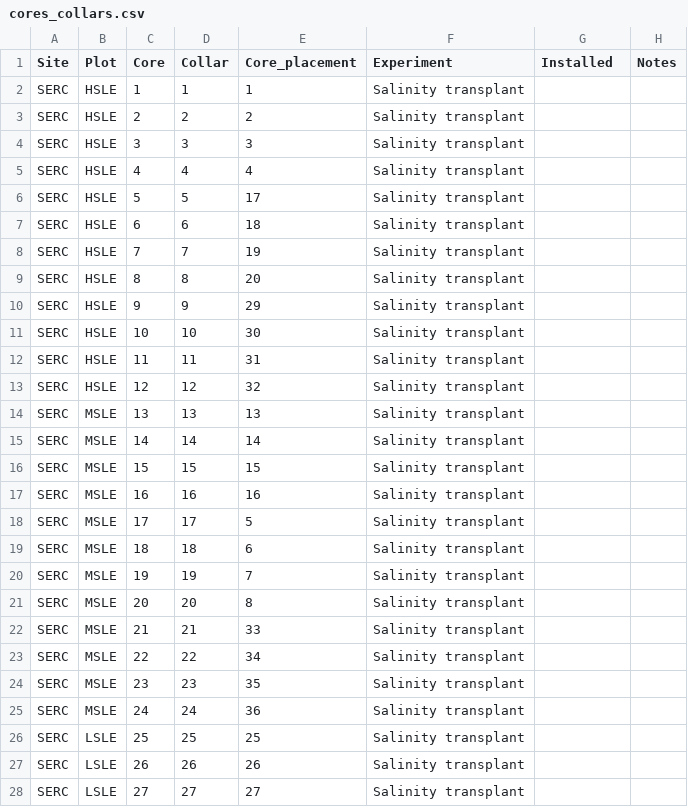
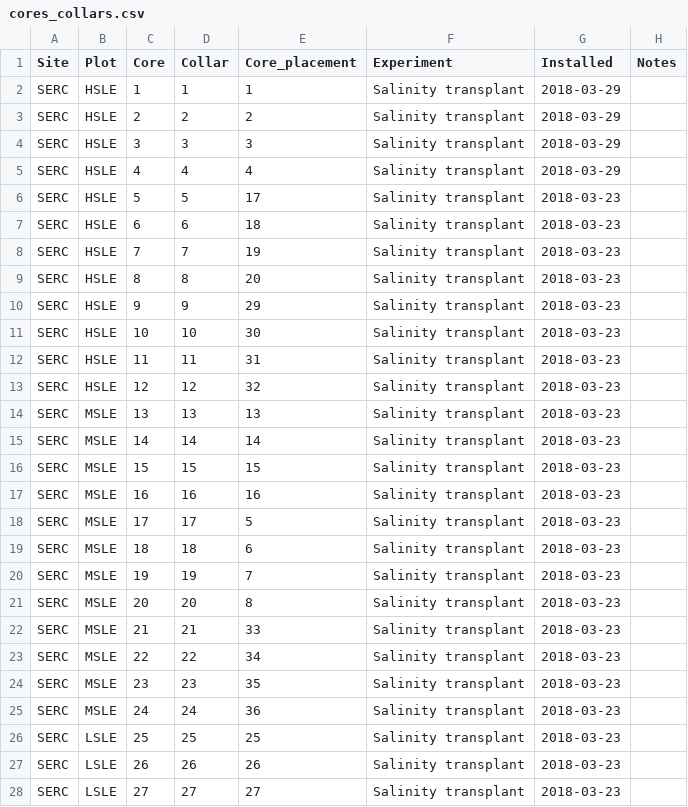
Before and after one commit to PNNL-PREMIS/PREMIS-ghg, a CSV file: design/cores_collars.csv, drawn as a sheet; only a part is shown; the diff covers the shown part only.

Commit message:
Added installation dates

```diff
--- a/design/cores_collars.csv
+++ b/design/cores_collars.csv
@@ -1,28 +1,28 @@
 Site,Plot,Core,Collar,Core_placement,Experiment,Installed,Notes
-SERC,HSLE,1,1,1,Salinity transplant,,
-SERC,HSLE,2,2,2,Salinity transplant,,
-SERC,HSLE,3,3,3,Salinity transplant,,
-SERC,HSLE,4,4,4,Salinity transplant,,
-SERC,HSLE,5,5,17,Salinity transplant,,
-SERC,HSLE,6,6,18,Salinity transplant,,
-SERC,HSLE,7,7,19,Salinity transplant,,
-SERC,HSLE,8,8,20,Salinity transplant,,
-SERC,HSLE,9,9,29,Salinity transplant,,
-SERC,HSLE,10,10,30,Salinity transplant,,
-SERC,HSLE,11,11,31,Salinity transplant,,
-SERC,HSLE,12,12,32,Salinity transplant,,
-SERC,MSLE,13,13,13,Salinity transplant,,
-SERC,MSLE,14,14,14,Salinity transplant,,
-SERC,MSLE,15,15,15,Salinity transplant,,
-SERC,MSLE,16,16,16,Salinity transplant,,
-SERC,MSLE,17,17,5,Salinity transplant,,
-SERC,MSLE,18,18,6,Salinity transplant,,
-SERC,MSLE,19,19,7,Salinity transplant,,
-SERC,MSLE,20,20,8,Salinity transplant,,
-SERC,MSLE,21,21,33,Salinity transplant,,
-SERC,MSLE,22,22,34,Salinity transplant,,
-SERC,MSLE,23,23,35,Salinity transplant,,
-SERC,MSLE,24,24,36,Salinity transplant,,
-SERC,LSLE,25,25,25,Salinity transplant,,
-SERC,LSLE,26,26,26,Salinity transplant,,
-SERC,LSLE,27,27,27,Salinity transplant,,
+SERC,HSLE,1,1,1,Salinity transplant,2018-03-29,
+SERC,HSLE,2,2,2,Salinity transplant,2018-03-29,
+SERC,HSLE,3,3,3,Salinity transplant,2018-03-29,
+SERC,HSLE,4,4,4,Salinity transplant,2018-03-29,
+SERC,HSLE,5,5,17,Salinity transplant,2018-03-23,
+SERC,HSLE,6,6,18,Salinity transplant,2018-03-23,
+SERC,HSLE,7,7,19,Salinity transplant,2018-03-23,
+SERC,HSLE,8,8,20,Salinity transplant,2018-03-23,
+SERC,HSLE,9,9,29,Salinity transplant,2018-03-23,
+SERC,HSLE,10,10,30,Salinity transplant,2018-03-23,
+SERC,HSLE,11,11,31,Salinity transplant,2018-03-23,
+SERC,HSLE,12,12,32,Salinity transplant,2018-03-23,
+SERC,MSLE,13,13,13,Salinity transplant,2018-03-23,
+SERC,MSLE,14,14,14,Salinity transplant,2018-03-23,
+SERC,MSLE,15,15,15,Salinity transplant,2018-03-23,
+SERC,MSLE,16,16,16,Salinity transplant,2018-03-23,
+SERC,MSLE,17,17,5,Salinity transplant,2018-03-23,
+SERC,MSLE,18,18,6,Salinity transplant,2018-03-23,
+SERC,MSLE,19,19,7,Salinity transplant,2018-03-23,
+SERC,MSLE,20,20,8,Salinity transplant,2018-03-23,
+SERC,MSLE,21,21,33,Salinity transplant,2018-03-23,
+SERC,MSLE,22,22,34,Salinity transplant,2018-03-23,
+SERC,MSLE,23,23,35,Salinity transplant,2018-03-23,
+SERC,MSLE,24,24,36,Salinity transplant,2018-03-23,
+SERC,LSLE,25,25,25,Salinity transplant,2018-03-23,
+SERC,LSLE,26,26,26,Salinity transplant,2018-03-23,
+SERC,LSLE,27,27,27,Salinity transplant,2018-03-23,
```
Also changed, not shown: 53 edited cells elsewhere in this file.
